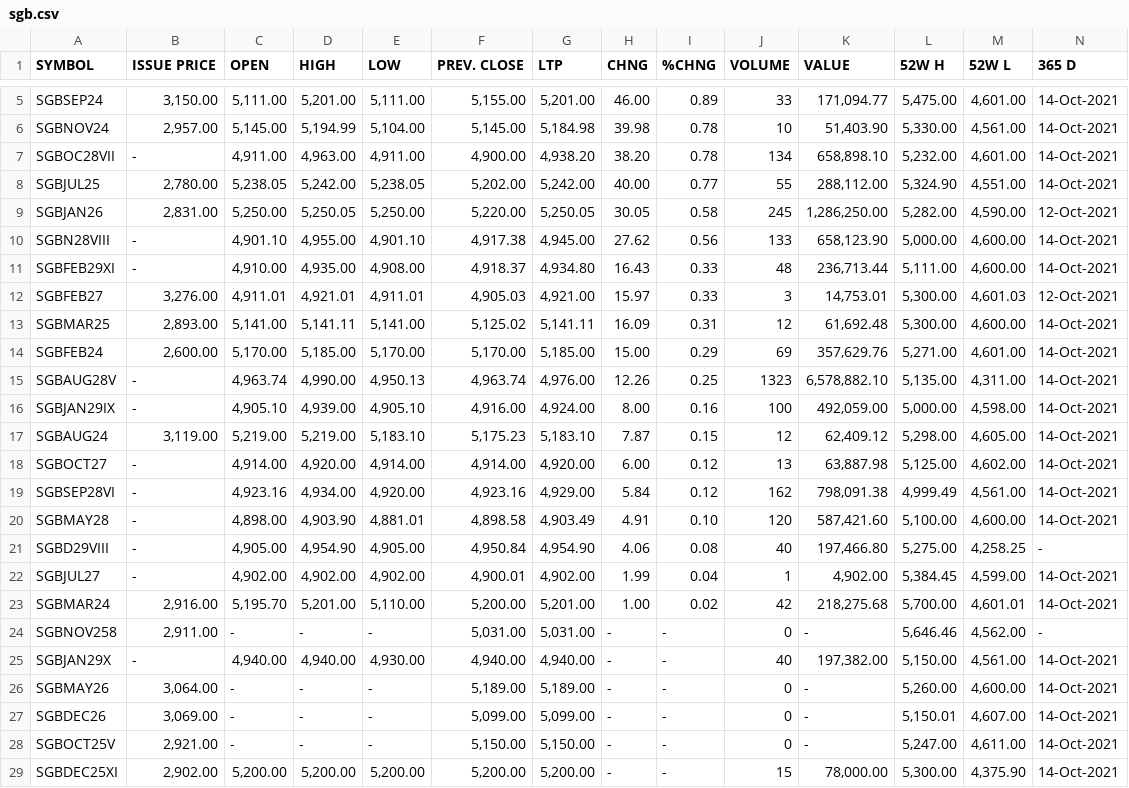
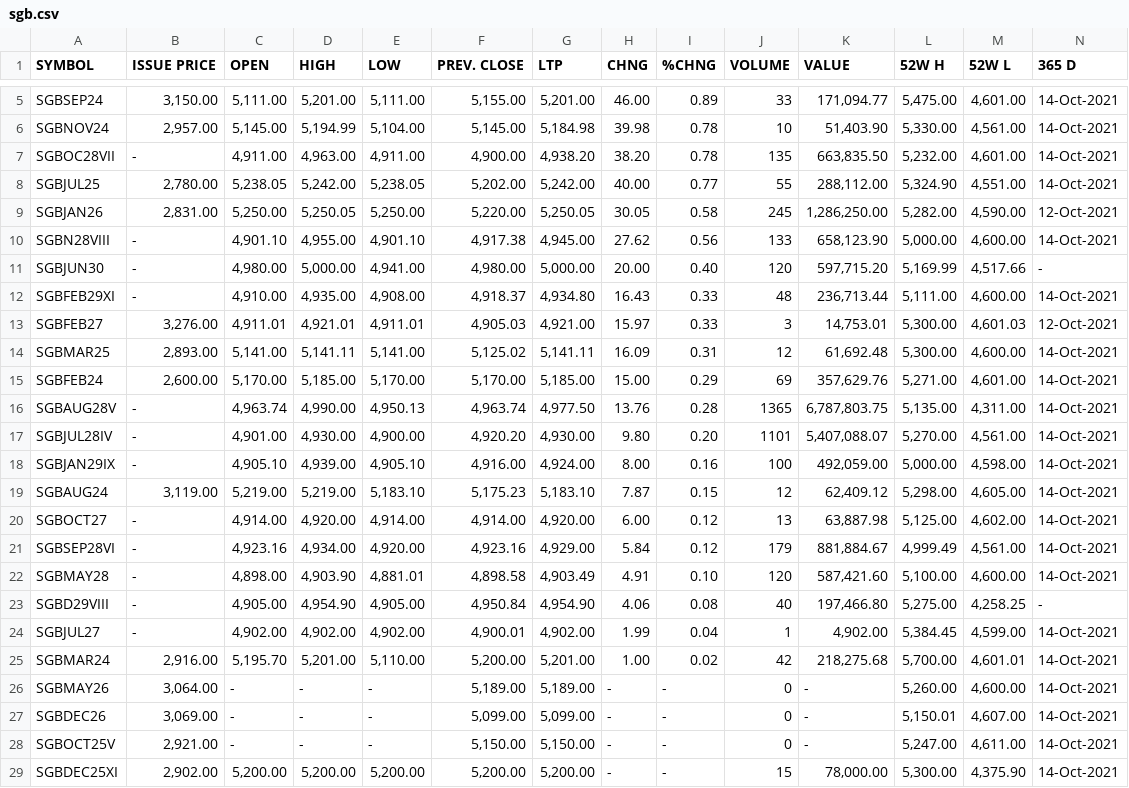
Before and after one commit to prayagverma/prayagverma.github.io, a CSV file: sgb.csv, drawn as a sheet; only a part is shown, gaps mark what is left out; addresses are those after the commit; rows hold the shown columns only; the diff covers the shown part only; the diff names each change by its address in the sheet, - before the commit and + after, or states it on an @@ line.

```diff
--- a/sgb.csv
+++ b/sgb.csv
-J7 (VOLUME): 134
+J7 (VOLUME): 135
-K7 (VALUE): 658,898.10
+K7 (VALUE): 663,835.50
+row 11: SGBJUN30 | - | 4,980.00 | 5,000.00 | 4,941.00 | 4,980.00 | 5,000.00 | 20.00 | 0.40 | 120 | 597,715.20 | 5,169.99 | 4,517.66 | -
-G16 (LTP): 4,976.00
+G16 (LTP): 4,977.50
-H16 (CHNG): 12.26
+H16 (CHNG): 13.76
-I16 (%CHNG): 0.25
+I16 (%CHNG): 0.28
-J16 (VOLUME): 1323
+J16 (VOLUME): 1365
-K16 (VALUE): 6,578,882.10
+K16 (VALUE): 6,787,803.75
+row 17: SGBJUL28IV | - | 4,901.00 | 4,930.00 | 4,900.00 | 4,920.20 | 4,930.00 | 9.80 | 0.20 | 1101 | 5,407,088.07 | 5,270.00 | 4,561.00 | 14-Oct-2021
-J21 (VOLUME): 162
+J21 (VOLUME): 179
-K21 (VALUE): 798,091.38
+K21 (VALUE): 881,884.67
@@ row 24 moved to row 38: SGBNOV258 @@
@@ row 25 moved to row 39: SGBJAN29X @@
```
Also changed, not shown: 1 added row, 3 removed rows, 1 moved row and 10 edited cells elsewhere in this file, 1 other file.
